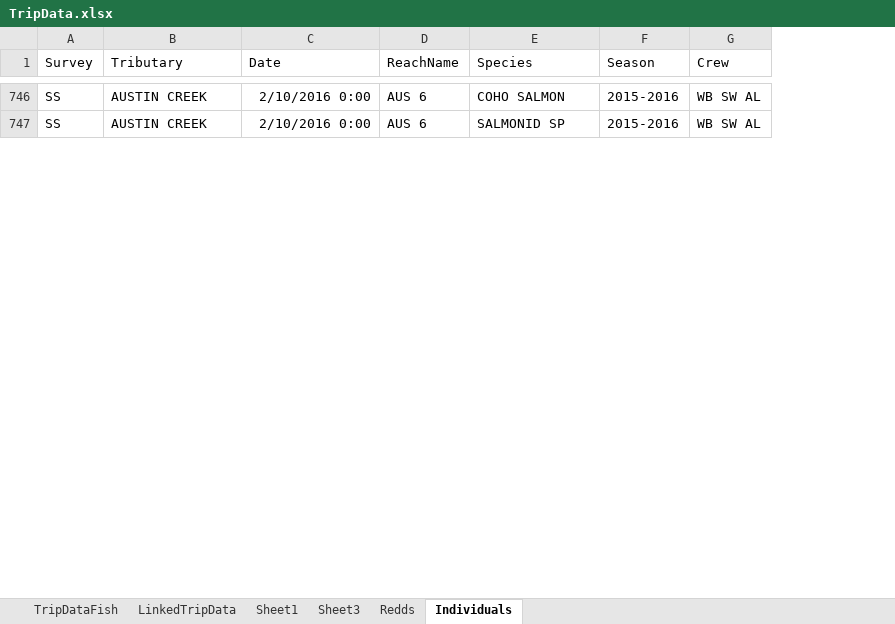
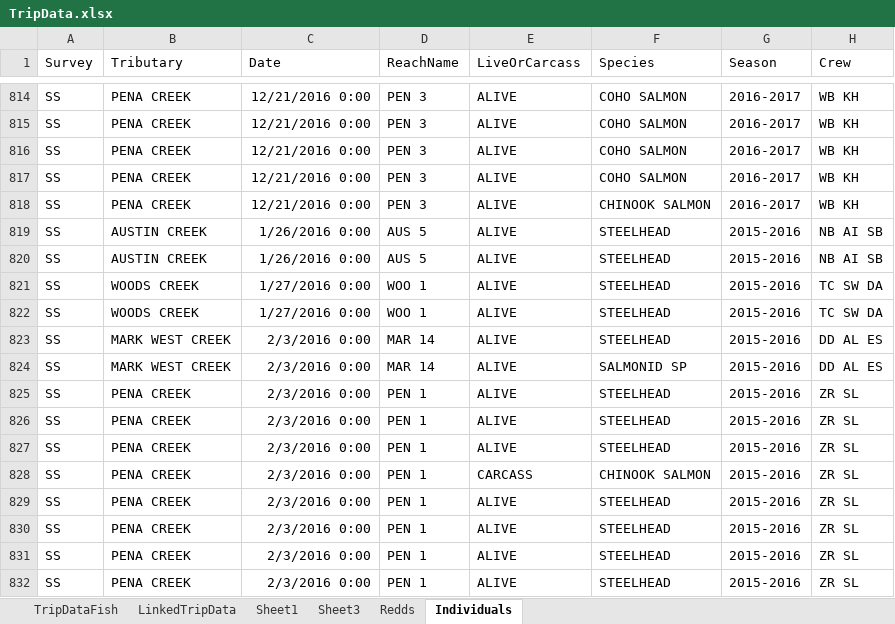
Before and after one commit to akmcclary/SpawnerSurvey, an Excel workbook: Surveyability_Web/TripData.xlsx, sheet Individuals, drawn as a sheet; only a part is shown, gaps mark what is left out; values as stored, in another font and other column widths than the file's, no borders; table styles not drawn; addresses are those after the commit; the diff covers the shown part only; the diff names each change by its address in the sheet, - before the commit and + after, or states it on an @@ line.

```diff
--- a/Surveyability_Web/TripData.xlsx (sheet Individuals)
+++ b/Surveyability_Web/TripData.xlsx (sheet Individuals)
+column E (LiveOrCarcass), row 814: ALIVE; row 818: ALIVE
-B814 (Tributary): AUSTIN CREEK
+B814 (Tributary): PENA CREEK
-C814 (Date): 2/10/2016 0:00
+C814 (Date): 12/21/2016 0:00
-D814 (ReachName): AUS 6
+D814 (ReachName): PEN 3
-G814 (Season): 2015-2016
+G814 (Season): 2016-2017
-H814 (Crew): WB SW AL
+H814 (Crew): WB KH
+row 815: SS | PENA CREEK | 12/21/2016 0:00 | PEN 3 | ALIVE | COHO SALMON | 2016-2017 | WB KH
+row 816: SS | PENA CREEK | 12/21/2016 0:00 | PEN 3 | ALIVE | COHO SALMON | 2016-2017 | WB KH
+row 817: SS | PENA CREEK | 12/21/2016 0:00 | PEN 3 | ALIVE | COHO SALMON | 2016-2017 | WB KH
-B818 (Tributary): AUSTIN CREEK
+B818 (Tributary): PENA CREEK
-C818 (Date): 2/10/2016 0:00
+C818 (Date): 12/21/2016 0:00
-D818 (ReachName): AUS 6
+D818 (ReachName): PEN 3
-F818 (Species): SALMONID SP
+F818 (Species): CHINOOK SALMON
-G818 (Season): 2015-2016
+G818 (Season): 2016-2017
-H818 (Crew): WB SW AL
+H818 (Crew): WB KH
@@ row 612 moved to row 819: SS @@
@@ row 613 moved to row 820: SS @@
@@ row 614 moved to row 821: SS @@
@@ row 615 moved to row 822: SS @@
@@ row 616 moved to row 823: SS @@
@@ row 617 moved to row 824: SS @@
@@ row 618 moved to row 825: SS @@
@@ row 619 moved to row 826: SS @@
@@ row 620 moved to row 827: SS @@
@@ row 621 moved to row 828: SS @@
@@ row 622 moved to row 829: SS @@
@@ row 623 moved to row 830: SS @@
@@ row 624 moved to row 831: SS @@
@@ row 625 moved to row 832: SS @@
```
Also changed, not shown: other rows of this sheet, sheet TripDataFish, sheet LinkedTripData, sheet Redds, 7 other files.
